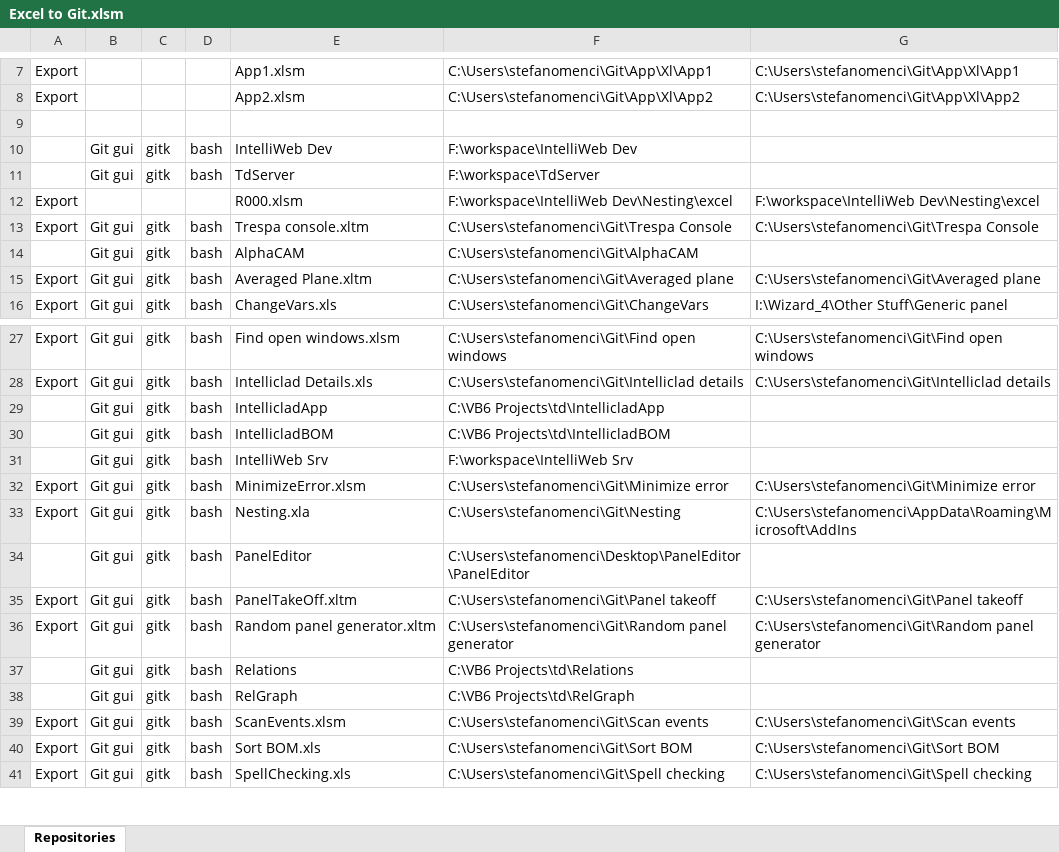
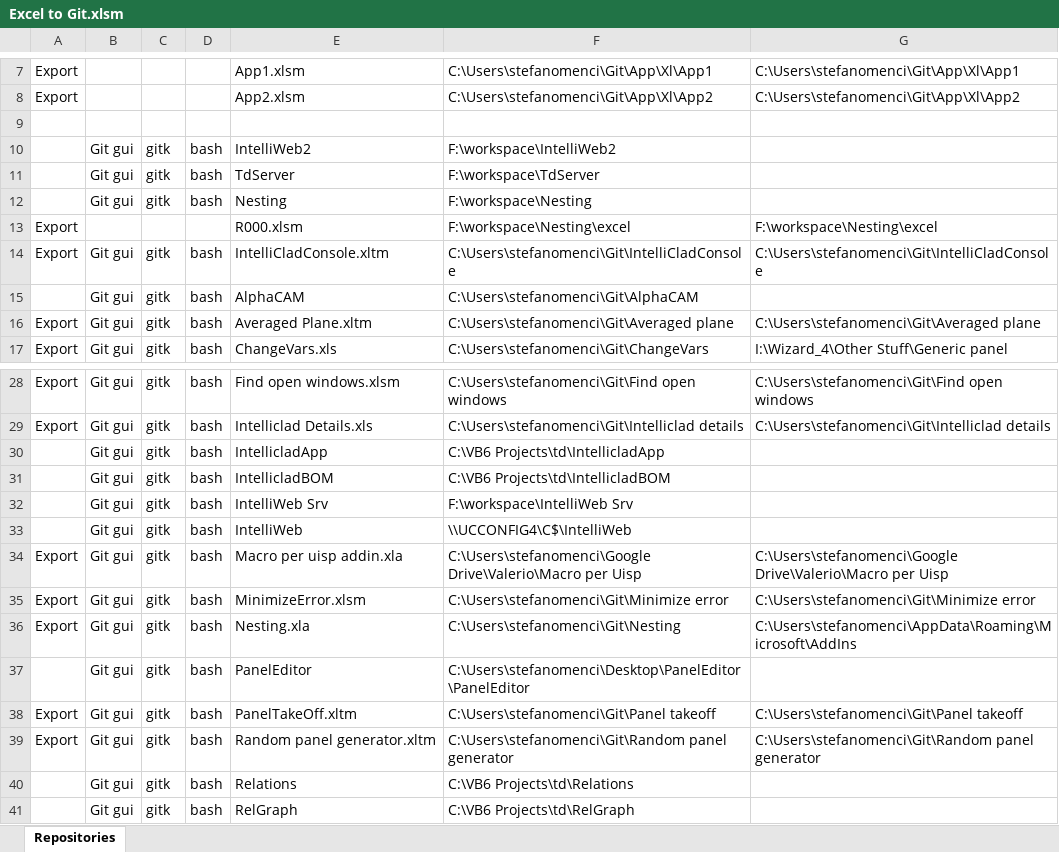
Before and after one commit to stenci/ExcelToGit, an Excel workbook: Excel to Git.xlsm, sheet Repositories, drawn as a sheet; only a part is shown, gaps mark what is left out; the shorter side is filled out with more unchanged rows; values as stored, in another font and other column widths than the file's, no borders; addresses are those after the commit; the diff names each change by its address in the sheet, - before the commit and + after, or states it on an @@ line.

```diff
--- a/Excel to Git.xlsm (sheet Repositories)
+++ b/Excel to Git.xlsm (sheet Repositories)
-E10: IntelliWeb Dev
+E10: IntelliWeb2
-F10: F:\workspace\IntelliWeb Dev
+F10: F:\workspace\IntelliWeb2
+row 12:  | Git gui | gitk | bash | Nesting | F:\workspace\Nesting
-F13: F:\workspace\IntelliWeb Dev\Nesting\excel
+F13: F:\workspace\Nesting\excel
-G13: F:\workspace\IntelliWeb Dev\Nesting\excel
+G13: F:\workspace\Nesting\excel
-E14: Trespa console.xltm
+E14: IntelliCladConsole.xltm
-F14: C:\Users\stefanomenci\Git\Trespa Console
+F14: C:\Users\stefanomenci\Git\IntelliCladConsole
-G14: C:\Users\stefanomenci\Git\Trespa Console
+G14: C:\Users\stefanomenci\Git\IntelliCladConsole
+row 33:  | Git gui | gitk | bash | IntelliWeb | \\UCCONFIG4\C$\IntelliWeb
+row 34: Export | Git gui | gitk | bash | Macro per uisp addin.xla | C:\Users\stefanomenci\Google Drive\Valerio\Macro per Uisp | C:\Users\stefanomenci\Google Drive\Valerio\Macro per Uisp
```
Also changed, not shown: formulas that keep their value, 2 other files.
